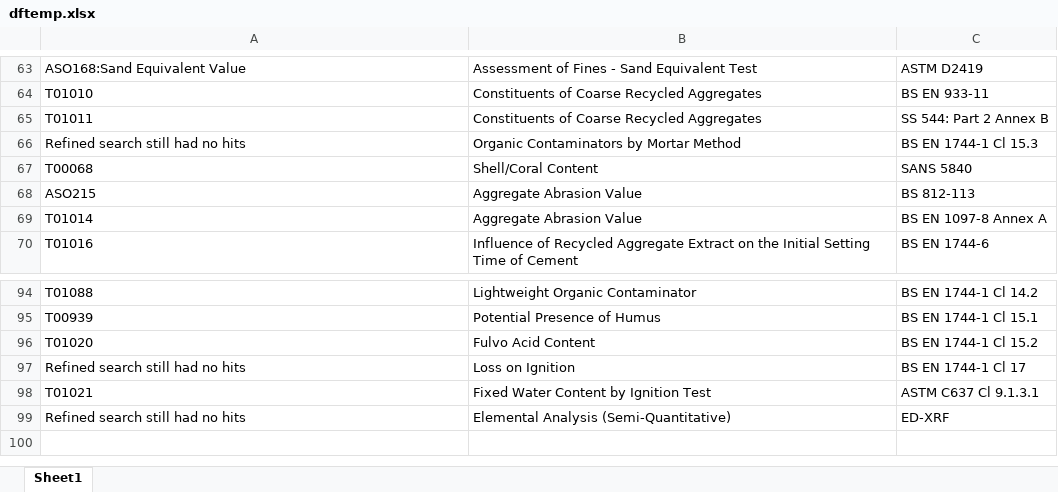
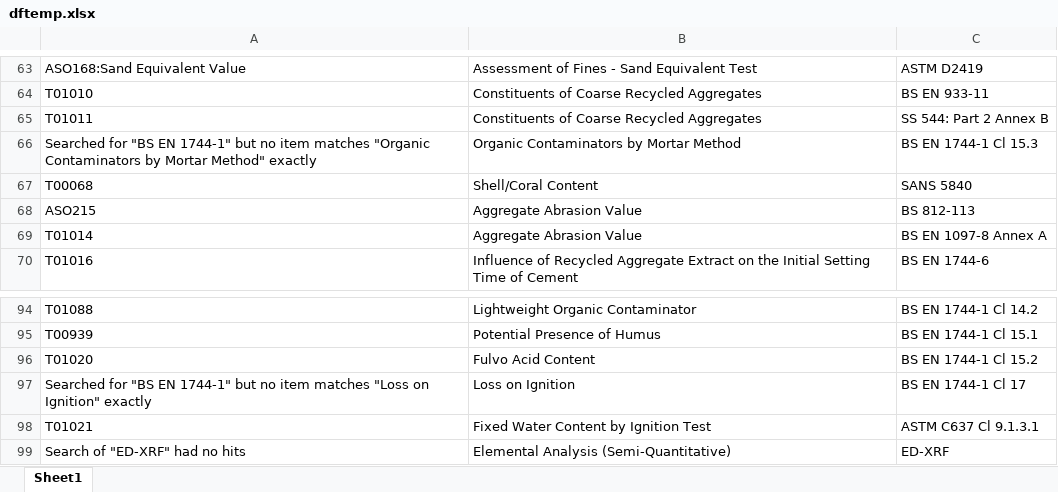
Before and after one commit to bokwoon95/SIMS-scraping, an Excel workbook: dftemp.xlsx, sheet Sheet1, drawn as a sheet; only a part is shown, gaps mark what is left out; values as stored, in another font and other column widths than the file's, no borders; the diff covers the shown part only; the diff names each change by its address in the sheet, - before the commit and + after, or states it on an @@ line.

Commit message:
added some regexes for refining searches

```diff
--- a/dftemp.xlsx (sheet Sheet1)
+++ b/dftemp.xlsx (sheet Sheet1)
-A66: Refined search still had no hits
+A66: Searched for "BS EN 1744-1" but no item matches "Organic Contaminators by Mortar Method" exactly
-A97: Refined search still had no hits
+A97: Searched for "BS EN 1744-1" but no item matches "Loss on Ignition" exactly
-A99: Refined search still had no hits
+A99: Search of "ED-XRF" had no hits
```
Also changed, not shown: 22 edited cells elsewhere in this sheet, 14 other files.
